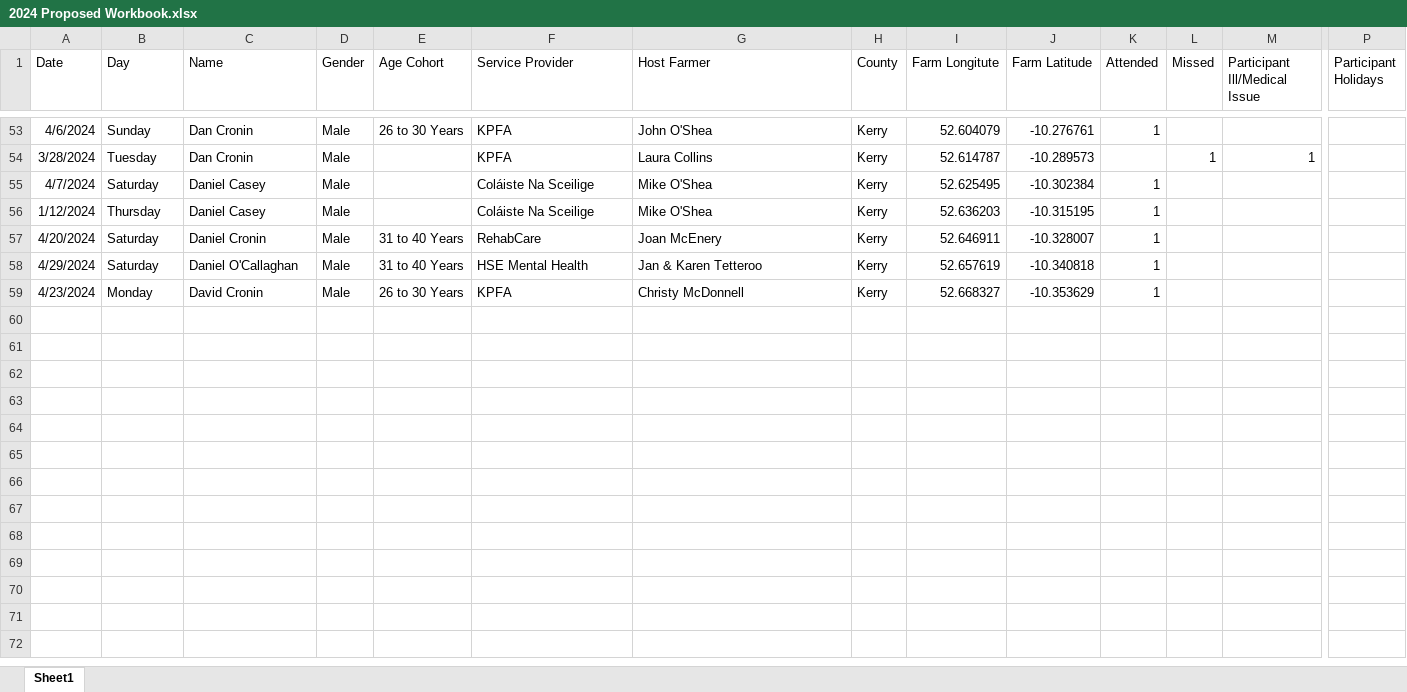
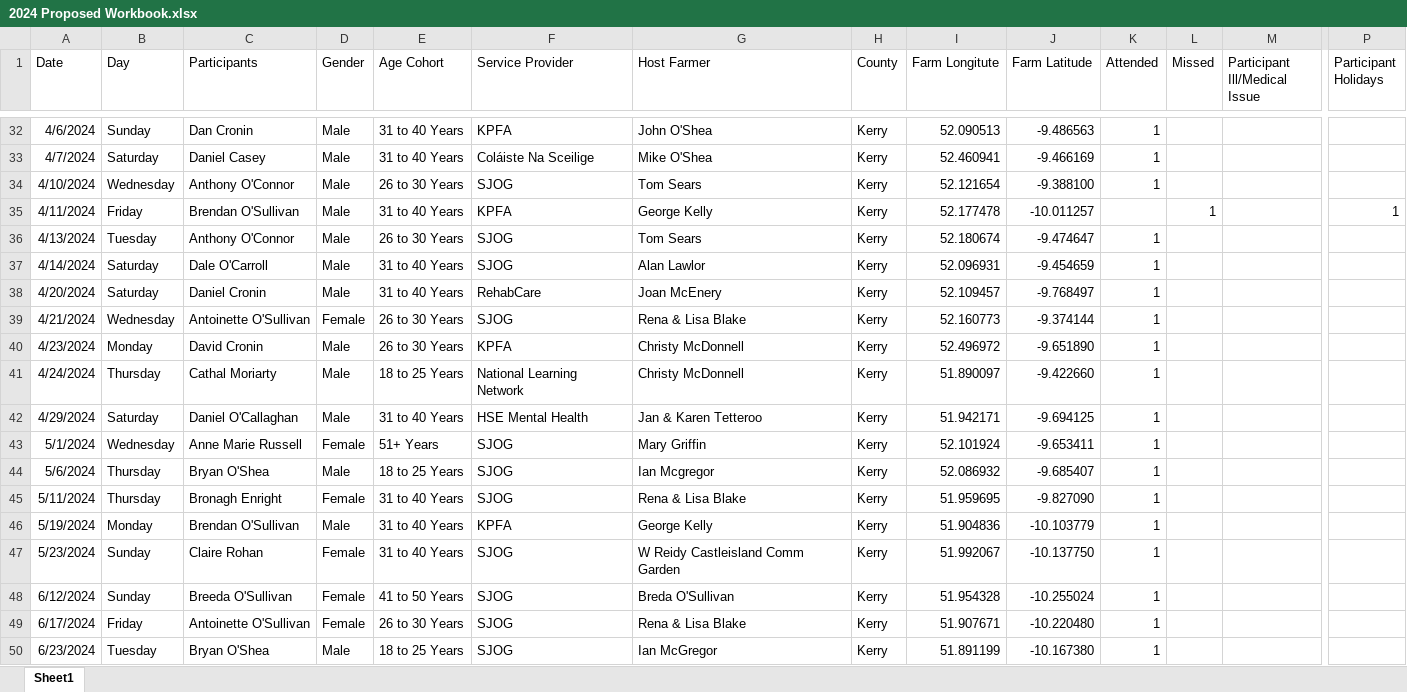
Before and after one commit to jamiedonnellyassociates/Kerry-Social-Farming, an Excel workbook: 2024 Proposed Workbook.xlsx, sheet Sheet1, drawn as a sheet; only a part is shown, gaps mark what is left out; values as stored, in another font and other column widths than the file's, no borders; removed rows and columns are numbered as before the commit, all else as after; rows hold the shown columns only; the diff covers the shown part only; the diff names each change by its address in the sheet, - before the commit and + after, or states it on an @@ line.

```diff
--- a/2024 Proposed Workbook.xlsx (sheet Sheet1)
+++ b/2024 Proposed Workbook.xlsx (sheet Sheet1)
-C1: Name
+C1: Participants
-E32 (Age Cohort): 26 to 30 Years
+E32 (Age Cohort): 31 to 40 Years
-I32 (Farm Longitute): 52.604079
+I32 (Farm Longitute): 52.090513
-J32 (Farm Latitude): -10.276761
+J32 (Farm Latitude): -9.486563
-row 54: 3/28/2024 | Tuesday | Dan Cronin | Male |  | KPFA | Laura Collins | Kerry | 52.614787 | -10.289573 |  | 1 | 1
-E33 (Age Cohort): (empty)
+E33 (Age Cohort): 31 to 40 Years
-I33 (Farm Longitute): 52.625495
+I33 (Farm Longitute): 52.460941
-J33 (Farm Latitude): -10.302384
+J33 (Farm Latitude): -9.466169
-row 56: 1/12/2024 | Thursday | Daniel Casey | Male |  | Coláiste Na Sceilige | Mike O'Shea | Kerry | 52.636203 | -10.315195 | 1
+row 34: 4/10/2024 | Wednesday | Anthony O'Connor | Male | 26 to 30 Years | SJOG | Tom Sears | Kerry | 52.121654 | -9.388100 | 1
+row 35: 4/11/2024 | Friday | Brendan O'Sullivan | Male | 31 to 40 Years | KPFA | George Kelly | Kerry | 52.177478 | -10.011257 |  | 1 |  | 1
+row 36: 4/13/2024 | Tuesday | Anthony O'Connor | Male | 26 to 30 Years | SJOG | Tom Sears | Kerry | 52.180674 | -9.474647 | 1
+row 37: 4/14/2024 | Saturday | Dale O'Carroll | Male | 31 to 40 Years | SJOG | Alan Lawlor | Kerry | 52.096931 | -9.454659 | 1
-I38 (Farm Longitute): 52.646911
+I38 (Farm Longitute): 52.109457
-J38 (Farm Latitude): -10.328007
+J38 (Farm Latitude): -9.768497
+row 39: 4/21/2024 | Wednesday | Antoinette O'Sullivan | Female | 26 to 30 Years | SJOG | Rena & Lisa Blake | Kerry | 52.160773 | -9.374144 | 1
+row 40: 4/23/2024 | Monday | David Cronin | Male | 26 to 30 Years | KPFA | Christy McDonnell | Kerry | 52.496972 | -9.651890 | 1
+row 41: 4/24/2024 | Thursday | Cathal Moriarty | Male | 18 to 25 Years | National Learning Network | Christy McDonnell | Kerry | 51.890097 | -9.422660 | 1
-I42 (Farm Longitute): 52.657619
+I42 (Farm Longitute): 51.942171
-J42 (Farm Latitude): -10.340818
+J42 (Farm Latitude): -9.694125
+row 43: 5/1/2024 | Wednesday | Anne Marie Russell | Female | 51+ Years | SJOG | Mary Griffin | Kerry | 52.101924 | -9.653411 | 1
+row 44: 5/6/2024 | Thursday | Bryan O'Shea | Male | 18 to 25 Years | SJOG | Ian Mcgregor | Kerry | 52.086932 | -9.685407 | 1
+row 45: 5/11/2024 | Thursday | Bronagh Enright | Female | 31 to 40 Years | SJOG | Rena & Lisa Blake | Kerry | 51.959695 | -9.827090 | 1
-A46 (Date): 4/23/2024
+A46 (Date): 5/19/2024
-C46 (Participants): David Cronin
+C46 (Participants): Brendan O'Sullivan
-E46 (Age Cohort): 26 to 30 Years
+E46 (Age Cohort): 31 to 40 Years
-G46 (Host Farmer): Christy McDonnell
+G46 (Host Farmer): George Kelly
-I46 (Farm Longitute): 52.668327
+I46 (Farm Longitute): 51.904836
-J46 (Farm Latitude): -10.353629
+J46 (Farm Latitude): -10.103779
+row 47: 5/23/2024 | Sunday | Claire Rohan | Female | 31 to 40 Years | SJOG | W Reidy Castleisland Comm Garden | Kerry | 51.992067 | -10.137750 | 1
+row 48: 6/12/2024 | Sunday | Breeda O'Sullivan | Female | 41 to 50 Years | SJOG | Breda O'Sullivan | Kerry | 51.954328 | -10.255024 | 1
+row 49: 6/17/2024 | Friday | Antoinette O'Sullivan | Female | 26 to 30 Years | SJOG | Rena & Lisa Blake | Kerry | 51.907671 | -10.220480 | 1
+row 50: 6/23/2024 | Tuesday | Bryan O'Shea | Male | 18 to 25 Years | SJOG | Ian McGregor | Kerry | 51.891199 | -10.167380 | 1
```
Also changed, not shown: 28 added rows, 40 removed rows and 36 edited cells elsewhere in this sheet.
